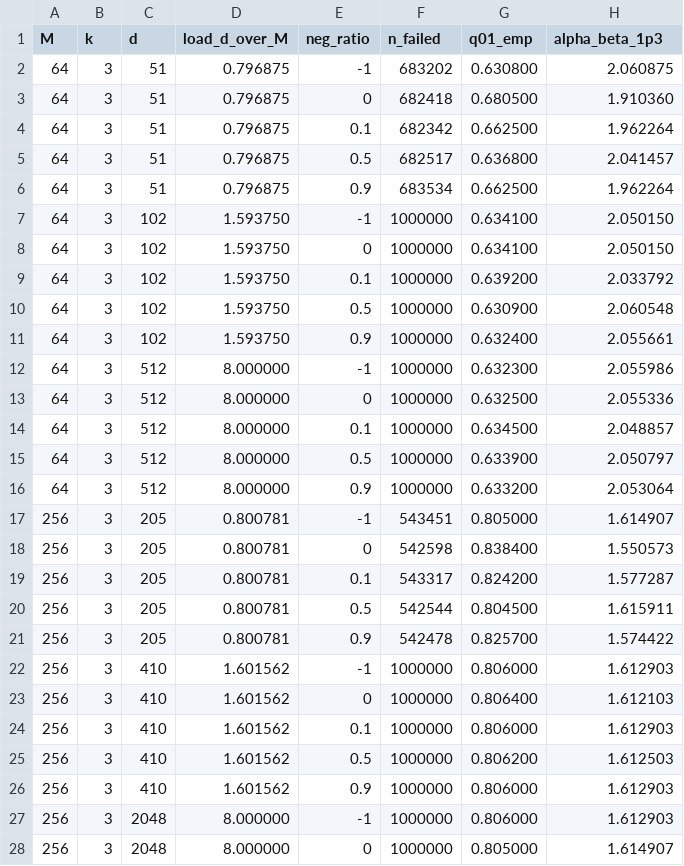
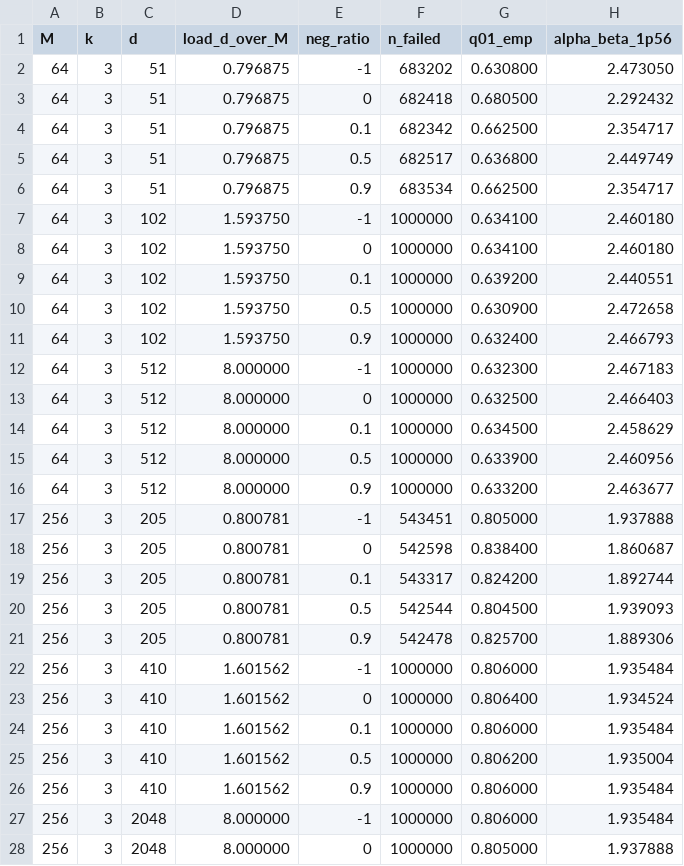
Before and after one commit to whitewum/self-sizing, a CSV file: data/paper/plain-t1-q01-guidance.csv, drawn as a sheet; only a part is shown; the diff covers the shown part only.

```diff
--- a/data/paper/plain-t1-q01-guidance.csv
+++ b/data/paper/plain-t1-q01-guidance.csv
@@ -1,28 +1,28 @@
-M,k,d,load_d_over_M,neg_ratio,n_failed,q01_emp,alpha_beta_1p3
-64,3,51,0.796875,-1,683202,0.630800,2.060875
-64,3,51,0.796875,0,682418,0.680500,1.910360
-64,3,51,0.796875,0.1,682342,0.662500,1.962264
-64,3,51,0.796875,0.5,682517,0.636800,2.041457
-64,3,51,0.796875,0.9,683534,0.662500,1.962264
-64,3,102,1.593750,-1,1000000,0.634100,2.050150
-64,3,102,1.593750,0,1000000,0.634100,2.050150
-64,3,102,1.593750,0.1,1000000,0.639200,2.033792
-64,3,102,1.593750,0.5,1000000,0.630900,2.060548
-64,3,102,1.593750,0.9,1000000,0.632400,2.055661
-64,3,512,8.000000,-1,1000000,0.632300,2.055986
-64,3,512,8.000000,0,1000000,0.632500,2.055336
-64,3,512,8.000000,0.1,1000000,0.634500,2.048857
-64,3,512,8.000000,0.5,1000000,0.633900,2.050797
-64,3,512,8.000000,0.9,1000000,0.633200,2.053064
-256,3,205,0.800781,-1,543451,0.805000,1.614907
-256,3,205,0.800781,0,542598,0.838400,1.550573
-256,3,205,0.800781,0.1,543317,0.824200,1.577287
-256,3,205,0.800781,0.5,542544,0.804500,1.615911
-256,3,205,0.800781,0.9,542478,0.825700,1.574422
-256,3,410,1.601562,-1,1000000,0.806000,1.612903
-256,3,410,1.601562,0,1000000,0.806400,1.612103
-256,3,410,1.601562,0.1,1000000,0.806000,1.612903
-256,3,410,1.601562,0.5,1000000,0.806200,1.612503
-256,3,410,1.601562,0.9,1000000,0.806000,1.612903
-256,3,2048,8.000000,-1,1000000,0.806000,1.612903
-256,3,2048,8.000000,0,1000000,0.805000,1.614907
+M,k,d,load_d_over_M,neg_ratio,n_failed,q01_emp,alpha_beta_1p56
+64,3,51,0.796875,-1,683202,0.630800,2.473050
+64,3,51,0.796875,0,682418,0.680500,2.292432
+64,3,51,0.796875,0.1,682342,0.662500,2.354717
+64,3,51,0.796875,0.5,682517,0.636800,2.449749
+64,3,51,0.796875,0.9,683534,0.662500,2.354717
+64,3,102,1.593750,-1,1000000,0.634100,2.460180
+64,3,102,1.593750,0,1000000,0.634100,2.460180
+64,3,102,1.593750,0.1,1000000,0.639200,2.440551
+64,3,102,1.593750,0.5,1000000,0.630900,2.472658
+64,3,102,1.593750,0.9,1000000,0.632400,2.466793
+64,3,512,8.000000,-1,1000000,0.632300,2.467183
+64,3,512,8.000000,0,1000000,0.632500,2.466403
+64,3,512,8.000000,0.1,1000000,0.634500,2.458629
+64,3,512,8.000000,0.5,1000000,0.633900,2.460956
+64,3,512,8.000000,0.9,1000000,0.633200,2.463677
+256,3,205,0.800781,-1,543451,0.805000,1.937888
+256,3,205,0.800781,0,542598,0.838400,1.860687
+256,3,205,0.800781,0.1,543317,0.824200,1.892744
+256,3,205,0.800781,0.5,542544,0.804500,1.939093
+256,3,205,0.800781,0.9,542478,0.825700,1.889306
+256,3,410,1.601562,-1,1000000,0.806000,1.935484
+256,3,410,1.601562,0,1000000,0.806400,1.934524
+256,3,410,1.601562,0.1,1000000,0.806000,1.935484
+256,3,410,1.601562,0.5,1000000,0.806200,1.935004
+256,3,410,1.601562,0.9,1000000,0.806000,1.935484
+256,3,2048,8.000000,-1,1000000,0.806000,1.935484
+256,3,2048,8.000000,0,1000000,0.805000,1.937888
```
Also changed, not shown: 15 added rows and 33 edited cells elsewhere in this file, data/manifest.tsv, 12 other files.
